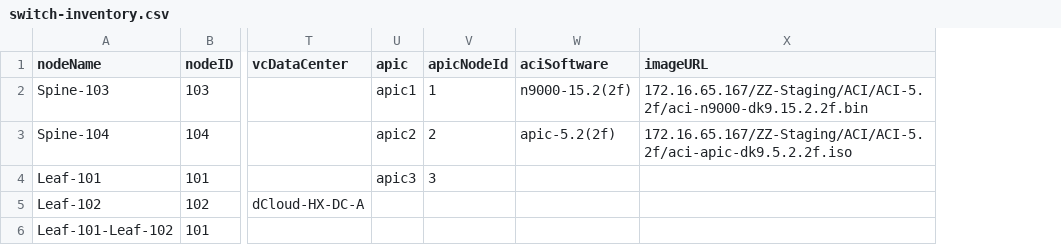
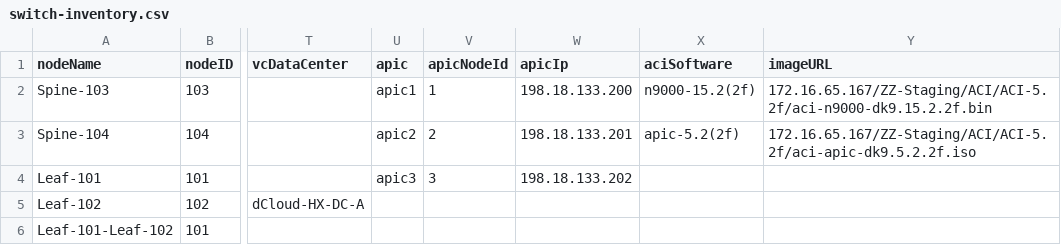
Before and after one commit to jc3943/dc-iac, a CSV file: vars/ltrato-2002/aci/switch-inventory.csv, drawn as a sheet; only a part is shown, gaps mark what is left out; the diff names each change by its address in the sheet, - before the commit and + after, or states it on an @@ line.

Commit message:
updated switch-inventory.csv for apicIp

```diff
--- a/vars/ltrato-2002/aci/switch-inventory.csv
+++ b/vars/ltrato-2002/aci/switch-inventory.csv
+column W (apicIp), rows 2-4: 198.18.133.200 | 198.18.133.201 | 198.18.133.202
```
Also changed, not shown: 1 other file.
